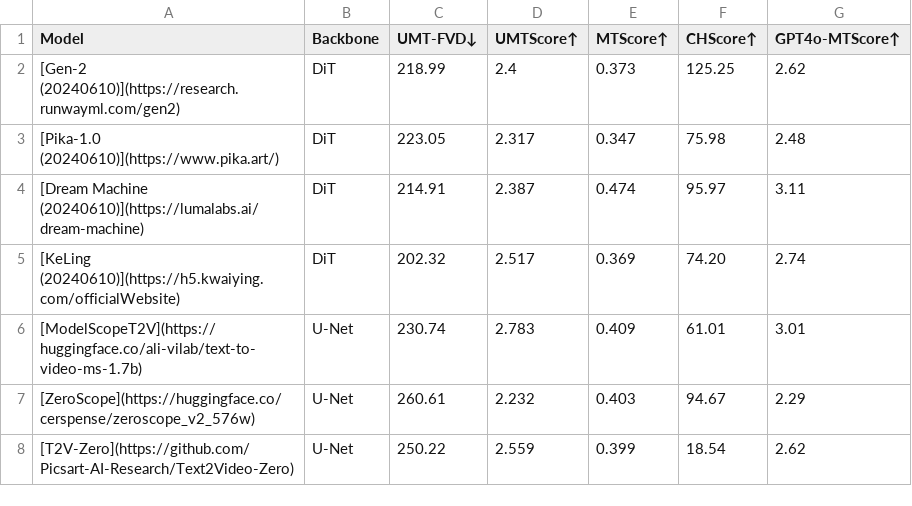
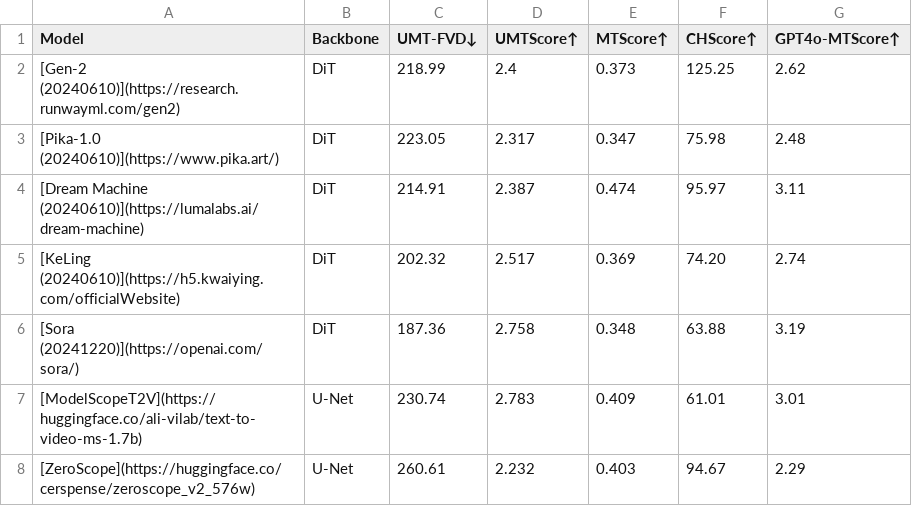
Before and after one commit to PKU-YuanGroup/ChronoMagic-Bench, a CSV file: LeadBoard/file/results_ChronoMagic-Bench-150.csv, drawn as a sheet; only a part is shown; the shorter side is filled out with more unchanged rows; the diff names each change by its address in the sheet, - before the commit and + after, or states it on an @@ line.

Commit message:
add sora

```diff
--- a/LeadBoard/file/results_ChronoMagic-Bench-150.csv
+++ b/LeadBoard/file/results_ChronoMagic-Bench-150.csv
+row 6: [Sora (20241220)](https://openai.com/sora/) | DiT | 187.36 | 2.758 | 0.348 | 63.88 | 3.19
```
Also changed, not shown: 2 other files.
